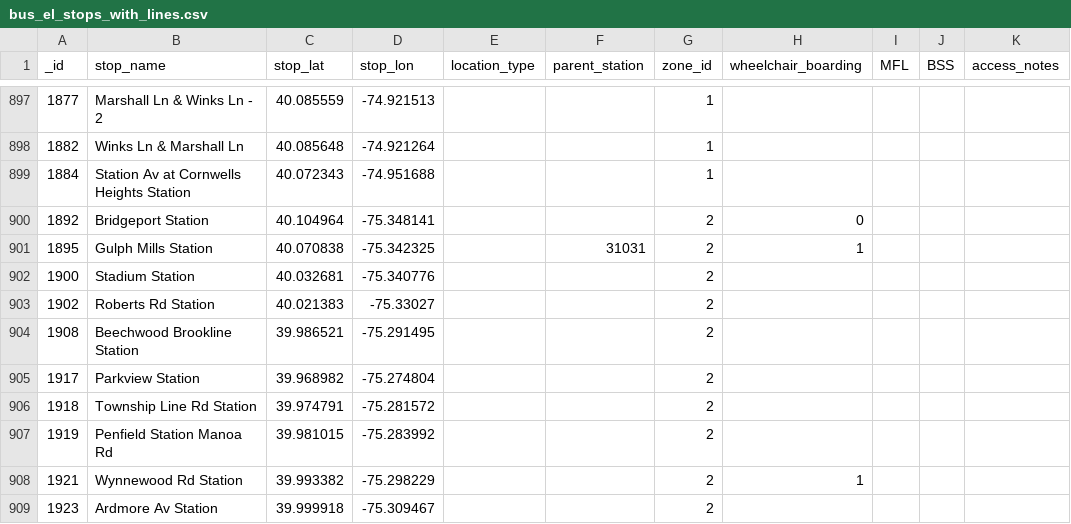
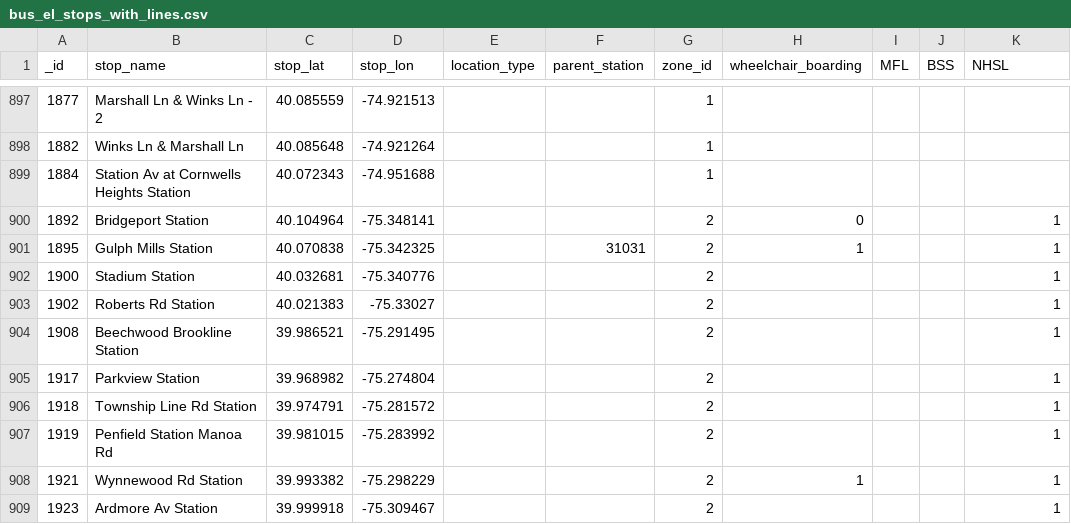
Before and after one commit to jamestyack/septaRealTimeBusMap, a CSV file: datasets/septa/bus_el_stops_with_lines.csv, drawn as a sheet; only a part is shown, gaps mark what is left out; the diff covers the shown part only; the diff names each change by its address in the sheet, - before the commit and + after, or states it on an @@ line.

Commit message:
Added NHSL and JSON rather than RSS call to get elevator outages.

```diff
--- a/datasets/septa/bus_el_stops_with_lines.csv
+++ b/datasets/septa/bus_el_stops_with_lines.csv
-K1: access_notes
+K1: NHSL
-K900:K909 (NHSL): (empty)
+K900:K909 (NHSL): 1
```
Also changed, not shown: 18 edited cells elsewhere in this file, 7 other files.
